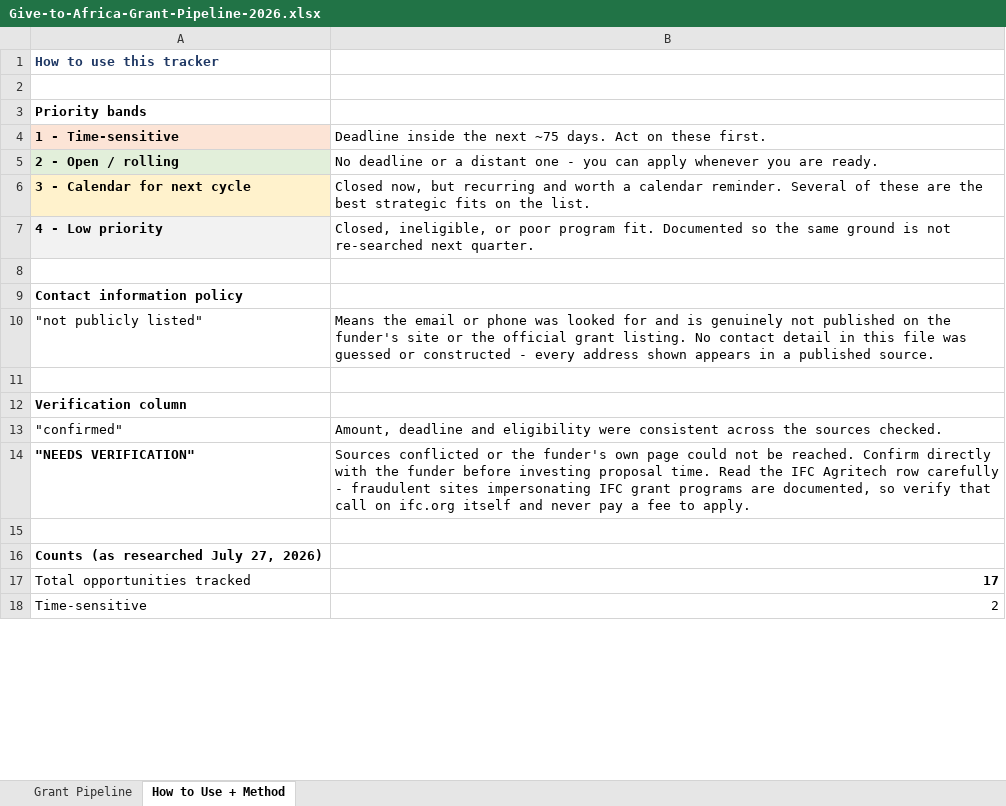
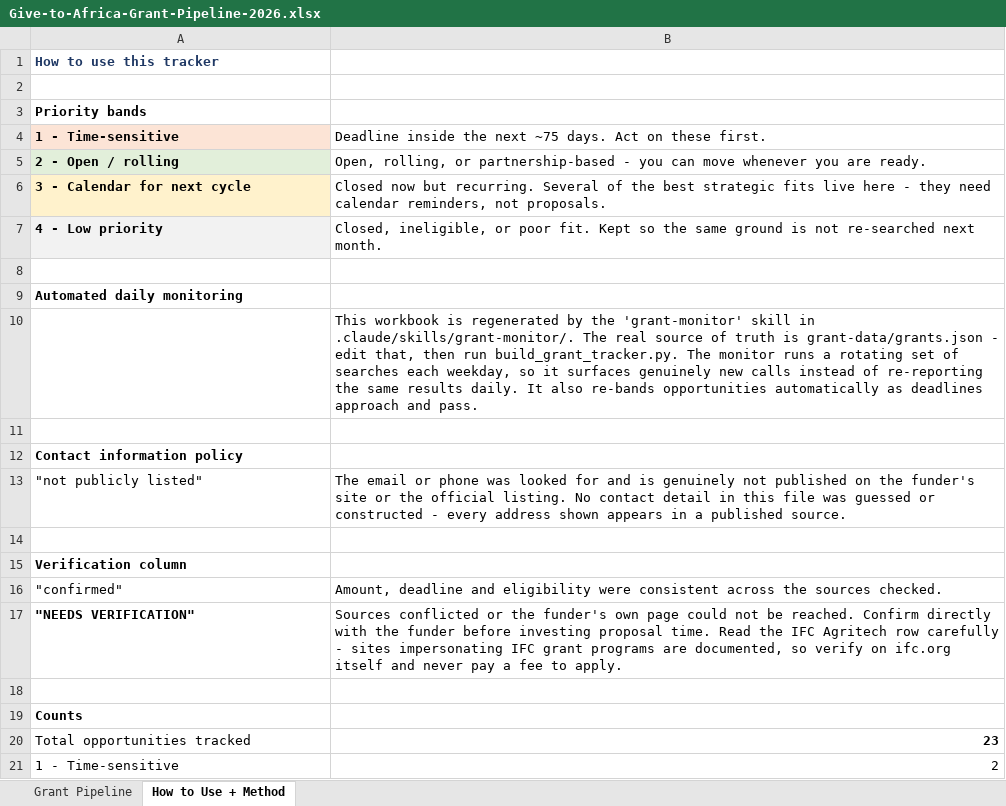
Before and after one commit to givetoafrica/claudevictoria, an Excel workbook: Give-to-Africa-Grant-Pipeline-2026.xlsx, sheet How to Use + Method, drawn as a sheet; only a part is shown; values as stored, in another font and other column widths than the file's, no borders; addresses are those after the commit; the diff covers the shown part only; the diff names each change by its address in the sheet, - before the commit and + after, or states it on an @@ line.

```diff
--- a/Give-to-Africa-Grant-Pipeline-2026.xlsx (sheet How to Use + Method)
+++ b/Give-to-Africa-Grant-Pipeline-2026.xlsx (sheet How to Use + Method)
-B5: No deadline or a distant one - you can apply whenever you…
+B5: Open, rolling, or partnership-based - you can move whenever you…
-B6: Closed now, but recurring and worth a calendar reminder. Several of these are the best strategic fits on the list.
+B6: Closed now but recurring. Several of the best strategic fits live here - they need calendar reminders, not proposals.
-B7: …or poor program fit. Documented so the same ground is not re-searched next quarter.
+B7: …or poor fit. Kept so the same ground is not re-searched next month.
+row 8: (empty)
+row 9: Automated daily monitoring
+row 10:  | This workbook is regenerated by the 'grant-monitor' skill in .claude/skills/grant-monitor/. The real source of truth is grant-data/grants.json - edit that, then run build_grant_tracker.py. The monitor runs a rotating set of searches each weekday, so it surfaces genuinely new calls instead of re-reporting the same results daily. It also re-bands opportunities automatically as deadlines approach and pass.
-B13: Means the email or phone was looked for and is genuinely not published on the funder's site or the official grant listing. No…
+B13: The email or phone was looked for and is genuinely not published on the funder's site or the official listing. No…
-B17: …carefully - fraudulent sites impersonating IFC grant programs are documented, so verify that call on ifc.org…
+B17: …carefully - sites impersonating IFC grant programs are documented, so verify on ifc.org…
-A19: Counts (as researched July 27, 2026)
+A19: Counts
-B20: 17
+B20: 23
-A21: Time-sensitive
+A21: 1 - Time-sensitive
```
Also changed, not shown: 2 added rows, 9 removed rows and 7 edited cells elsewhere in this sheet, sheet Grant Pipeline, 5 other files.
